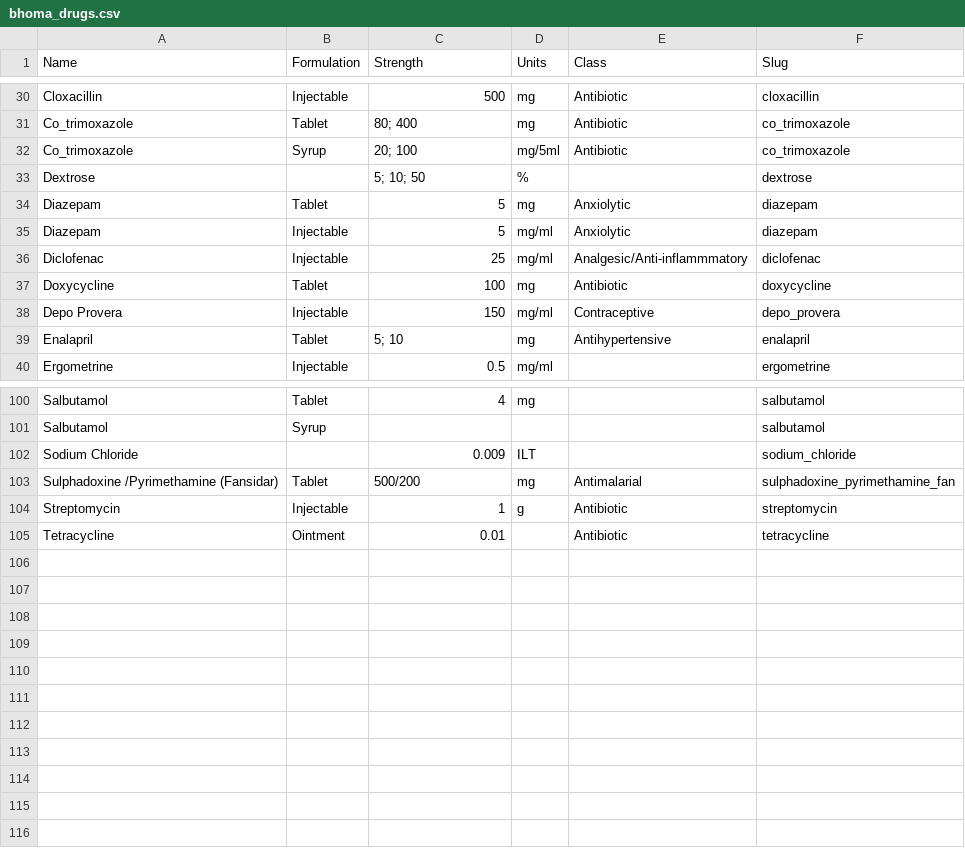
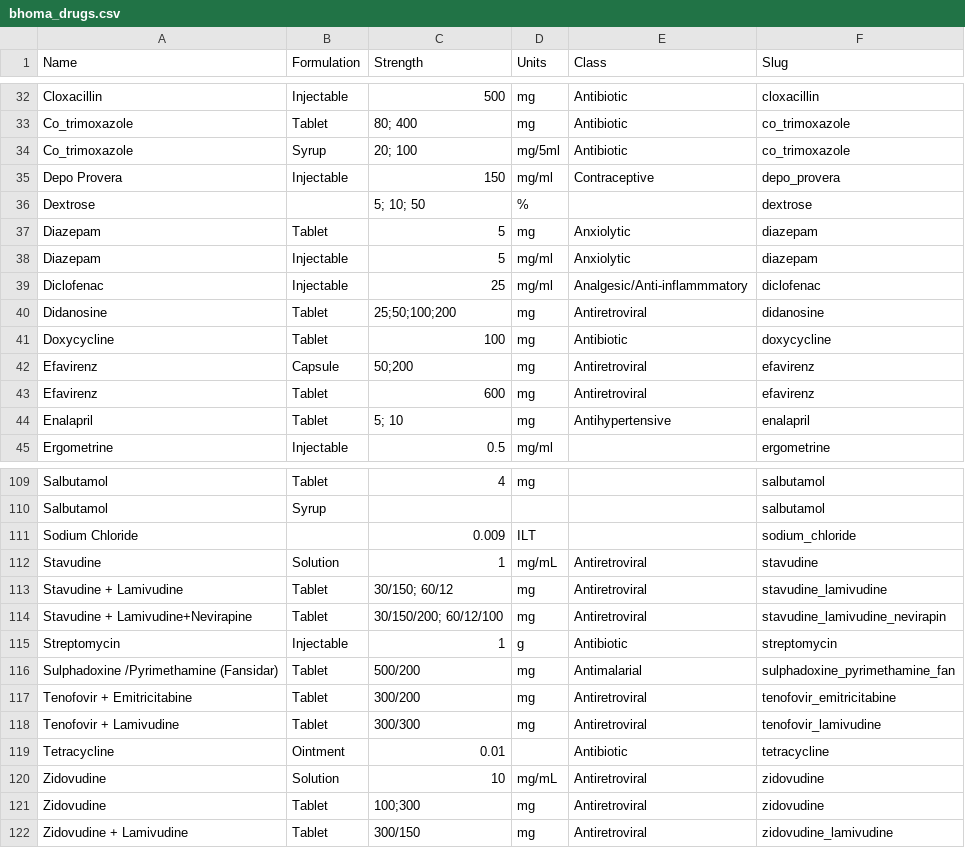
Before and after one commit to dimagi/bhoma, a CSV file: bhoma/static/bhoma_drugs.csv, drawn as a sheet; only a part is shown, gaps mark what is left out; the diff covers the shown part only.

Commit message:
- updated drug list with antiretroviral drugs - sorted drug list into alphabetical order - added retroviral drugs to xforms - added 5th drill down to include all the new drugs - reorganized drill down options with antiretroviral drugs mixed in

```diff
--- a/bhoma/static/bhoma_drugs.csv
+++ b/bhoma/static/bhoma_drugs.csv
@@ -32,2 +34,3 @@ Co_trimoxazole,Tablet,80; 400,mg,Antibiotic,co_trimoxazole
 Co_trimoxazole,Syrup,20; 100,mg/5ml,Antibiotic,co_trimoxazole
+Depo Provera,Injectable,150,mg/ml,Contraceptive,depo_provera
 Dextrose,,5; 10; 50,%,,dextrose
@@ -36,4 +39,6 @@ Diazepam,Injectable,5,mg/ml,Anxiolytic,diazepam
 Diclofenac,Injectable,25,mg/ml,Analgesic/Anti-inflammmatory,diclofenac
+Didanosine,Tablet,25;50;100;200,mg,Antiretroviral,didanosine
 Doxycycline,Tablet,100,mg,Antibiotic,doxycycline
-Depo Provera,Injectable,150,mg/ml,Contraceptive,depo_provera
+Efavirenz,Capsule,50;200,mg,Antiretroviral,efavirenz
+Efavirenz,Tablet,600,mg,Antiretroviral,efavirenz
 Enalapril,Tablet,5; 10,mg,Antihypertensive,enalapril
@@ -102,4 +111,12 @@ Salbutamol,Syrup,,,,salbutamol
 Sodium Chloride,,0.009,ILT,,sodium_chloride
+Stavudine,Solution,1,mg/mL,Antiretroviral,stavudine
+Stavudine + Lamivudine,Tablet,30/150; 60/12,mg,Antiretroviral,stavudine_lamivudine
+Stavudine + Lamivudine+Nevirapine,Tablet,30/150/200; 60/12/100,mg,Antiretroviral,stavudine_lamivudine_nevirapin
+Streptomycin,Injectable,1,g ,Antibiotic,streptomycin
 Sulphadoxine /Pyrimethamine (Fansidar),Tablet,500/200,mg,Antimalarial,sulphadoxine_pyrimethamine_fan
-Streptomycin,Injectable,1,g ,Antibiotic,streptomycin
+Tenofovir + Emitricitabine,Tablet,300/200,mg,Antiretroviral,tenofovir_emitricitabine
+Tenofovir + Lamivudine,Tablet,300/300,mg,Antiretroviral,tenofovir_lamivudine
 Tetracycline,Ointment,0.01,,Antibiotic,tetracycline
+Zidovudine,Solution,10,mg/mL,Antiretroviral,zidovudine
+Zidovudine,Tablet,100;300,mg,Antiretroviral,zidovudine
+Zidovudine + Lamivudine,Tablet,300/150,mg,Antiretroviral,zidovudine_lamivudine
```
Also changed, not shown: 6 added rows and 4 moved rows elsewhere in this file, 4 other files.
